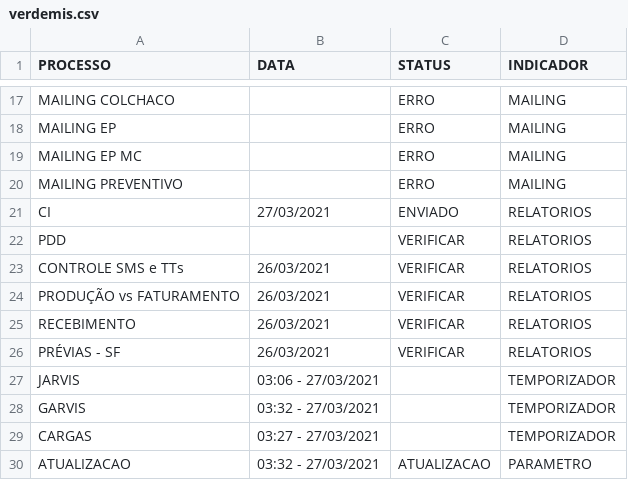
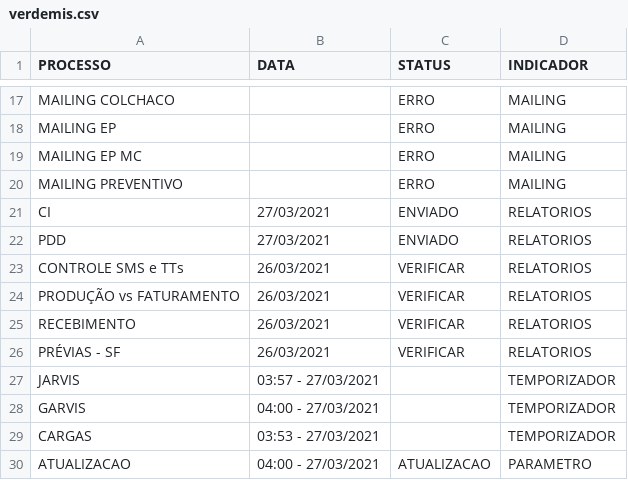
Before and after one commit to lucasely/bot_mis, a CSV file: verdemis.csv, drawn as a sheet; only a part is shown, gaps mark what is left out.

Commit message:
Atualizando - VerdeMIS

```diff
--- a/verdemis.csv
+++ b/verdemis.csv
@@ -21,3 +21,3 @@ MAILING PREVENTIVO;;ERRO;MAILING
 CI;27/03/2021;ENVIADO;RELATORIOS
-PDD;;VERIFICAR;RELATORIOS
+PDD;27/03/2021;ENVIADO;RELATORIOS
 CONTROLE SMS e TTs;26/03/2021;VERIFICAR;RELATORIOS
@@ -26,5 +26,5 @@ RECEBIMENTO;26/03/2021;VERIFICAR;RELATORIOS
 PRÉVIAS - SF;26/03/2021;VERIFICAR;RELATORIOS
-JARVIS;03:06 - 27/03/2021;;TEMPORIZADOR
-GARVIS;03:32 - 27/03/2021;;TEMPORIZADOR
-CARGAS;03:27 - 27/03/2021;;TEMPORIZADOR
-ATUALIZACAO;03:32 - 27/03/2021;ATUALIZACAO;PARAMETRO
+JARVIS;03:57 - 27/03/2021;;TEMPORIZADOR
+GARVIS;04:00 - 27/03/2021;;TEMPORIZADOR
+CARGAS;03:53 - 27/03/2021;;TEMPORIZADOR
+ATUALIZACAO;04:00 - 27/03/2021;ATUALIZACAO;PARAMETRO
```
Also changed, not shown: STATUS_ETL.csv.
